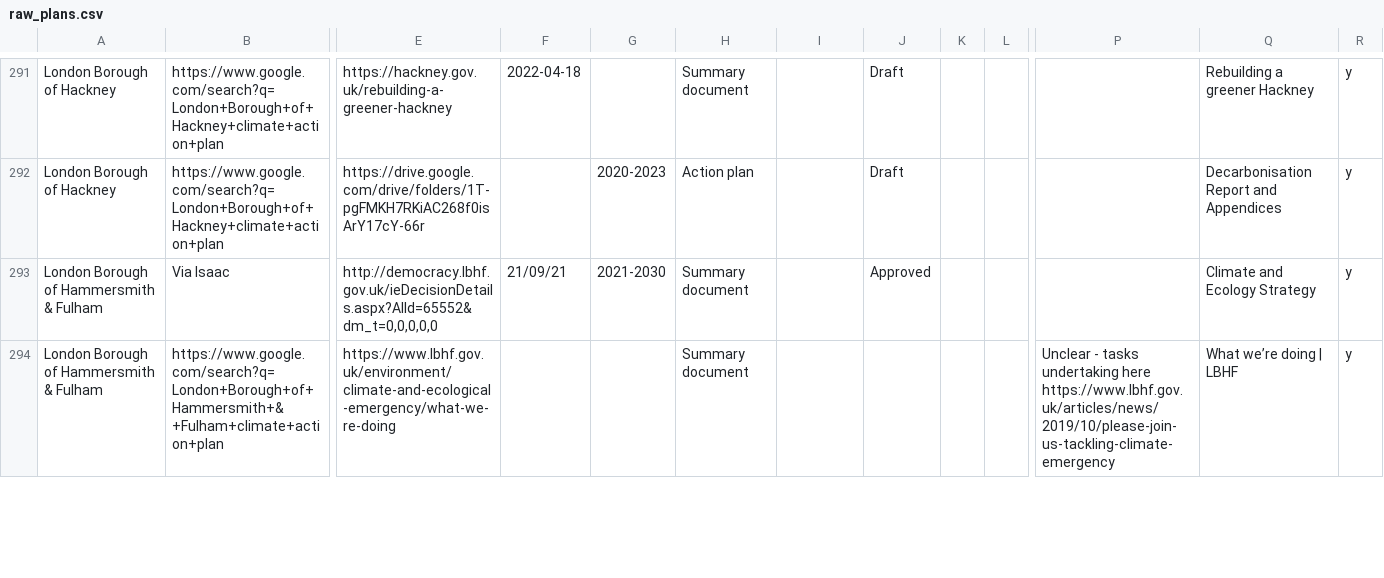
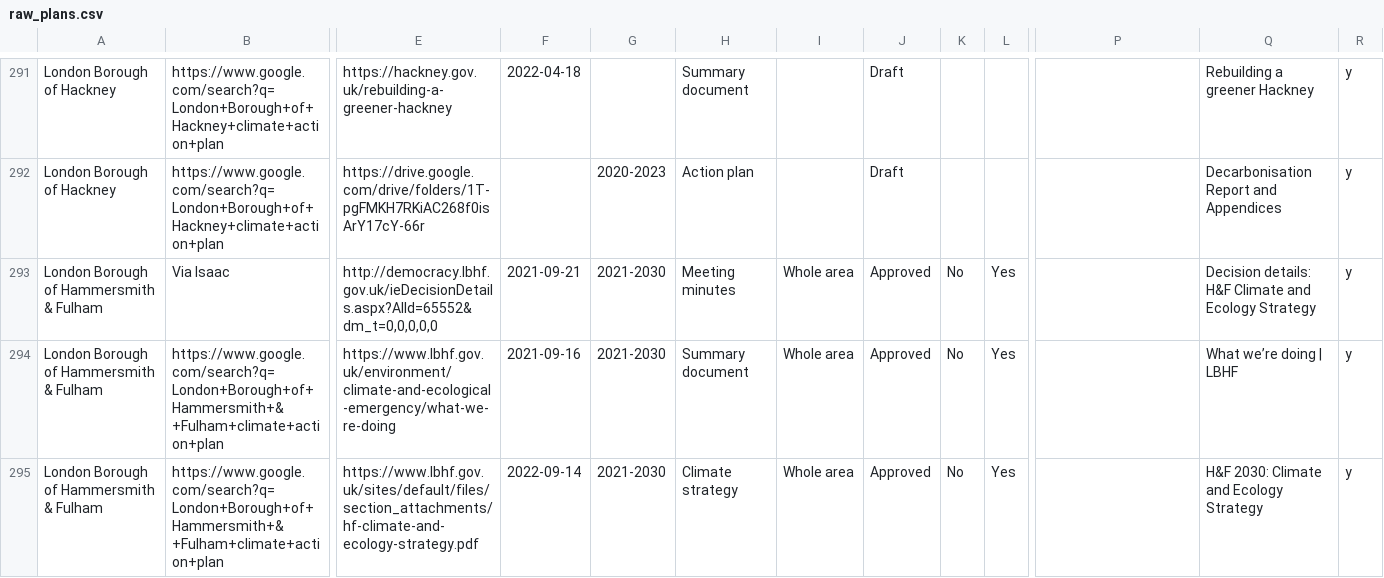
Before and after one commit to mysociety/caps_data, a CSV file: raw_plans.csv, drawn as a sheet; only a part is shown, gaps mark what is left out; rows hold the shown columns only; the diff covers the shown part only; the diff names each change by its address in the sheet, - before the commit and + after, or states it on an @@ line.

```diff
--- a/raw_plans.csv
+++ b/raw_plans.csv
-F293: 21/09/21
+F293: 2021-09-21
-H293: Summary document
+H293: Meeting minutes
-I293:I294: (empty)
+I293:I294: Whole area
-K293:K294: (empty)
+K293:K294: No
-L293:L294: (empty)
+L293:L294: Yes
-Q293: Climate and Ecology Strategy
+Q293: Decision details: H&F Climate and Ecology Strategy
-F294: (empty)
+F294: 2021-09-16
-G294: (empty)
+G294: 2021-2030
-J294: (empty)
+J294: Approved
-P294: Unclear - tasks undertaking here https://www.lbhf.gov.uk/articles/news/2019/10/please-join-us-tackling-climate-emergency
+P294: (empty)
+row 295: London Borough of Hammersmith & Fulham | https://www.google.com/search?q=London+Borough+of+Hammersmith+&+Fulham+climate+action+plan | https://www.lbhf.gov.uk/sites/default/files/section_attachments/hf-climate-and-ecology-strategy.pdf | 2022-09-14 | 2021-2030 | Climate strategy | Whole area | Approved | No | Yes |  | H&F 2030: Climate and Ecology Strategy | y
```
Also changed, not shown: 3 added rows, 1 removed row and 21 edited cells elsewhere in this file, declarations.csv, 14 other files.
